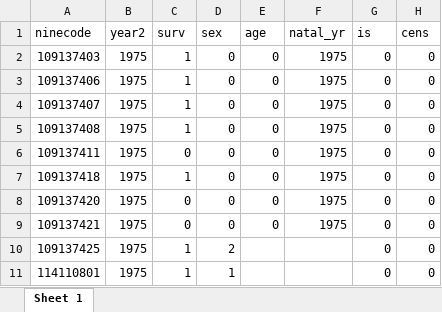
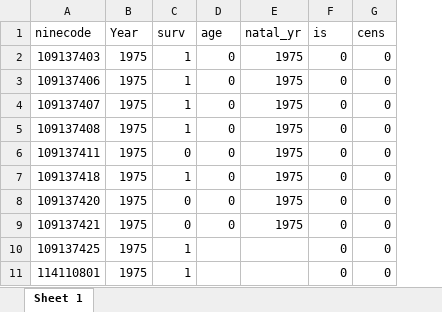
Before and after one commit to meganduchesne/LDP_thesis, an Excel workbook: Project/02_outdata/survival_1975-2023_updated_23Sep2024_MD.xlsx, sheet Sheet 1, drawn as a sheet; only a part is shown; values as stored, in another font and other column widths than the file's, no borders; the diff names each change by its address in the sheet, - before the commit and + after, or states it on an @@ line.

Commit message:
cleaned most of morphology and survival and completed merge

```diff
--- a/Project/02_outdata/survival_1975-2023_updated_23Sep2024_MD.xlsx (sheet Sheet 1)
+++ b/Project/02_outdata/survival_1975-2023_updated_23Sep2024_MD.xlsx (sheet Sheet 1)
-column D (sex), rows 2-11: 0 | 0 | 0 | 0 | 0 | 0 | 0 | 0 | 2 | 1
-B1: year2
+B1: Year
```
Also changed, not shown: Project/00_Raw_data/morphology_LDP.xlsx, 9 other files.
